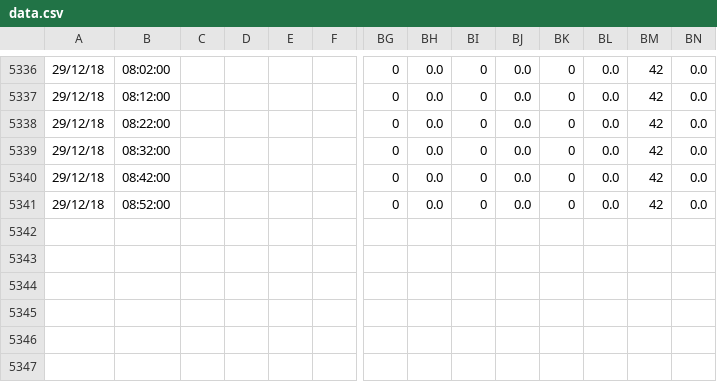
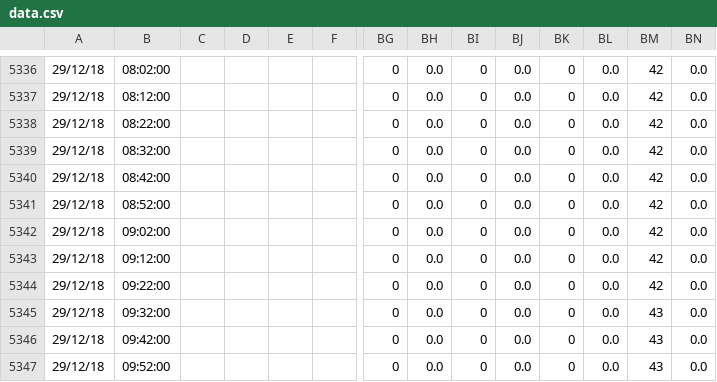
Before and after one commit to eavesjames/Orisha, a CSV file: data.csv, drawn as a sheet; only a part is shown, gaps mark what is left out; rows hold the shown columns only; the diff names each change by its address in the sheet, - before the commit and + after, or states it on an @@ line.

Commit message:
backup

```diff
--- a/data.csv
+++ b/data.csv
+row 5342: 29/12/18 | 09:02:00 |  |  |  |  | 0 | 0.0 | 0 | 0.0 | 0 | 0.0 | 42 | 0.0
+row 5343: 29/12/18 | 09:12:00 |  |  |  |  | 0 | 0.0 | 0 | 0.0 | 0 | 0.0 | 42 | 0.0
+row 5344: 29/12/18 | 09:22:00 |  |  |  |  | 0 | 0.0 | 0 | 0.0 | 0 | 0.0 | 42 | 0.0
+row 5345: 29/12/18 | 09:32:00 |  |  |  |  | 0 | 0.0 | 0 | 0.0 | 0 | 0.0 | 43 | 0.0
+row 5346: 29/12/18 | 09:42:00 |  |  |  |  | 0 | 0.0 | 0 | 0.0 | 0 | 0.0 | 43 | 0.0
+row 5347: 29/12/18 | 09:52:00 |  |  |  |  | 0 | 0.0 | 0 | 0.0 | 0 | 0.0 | 43 | 0.0
```
